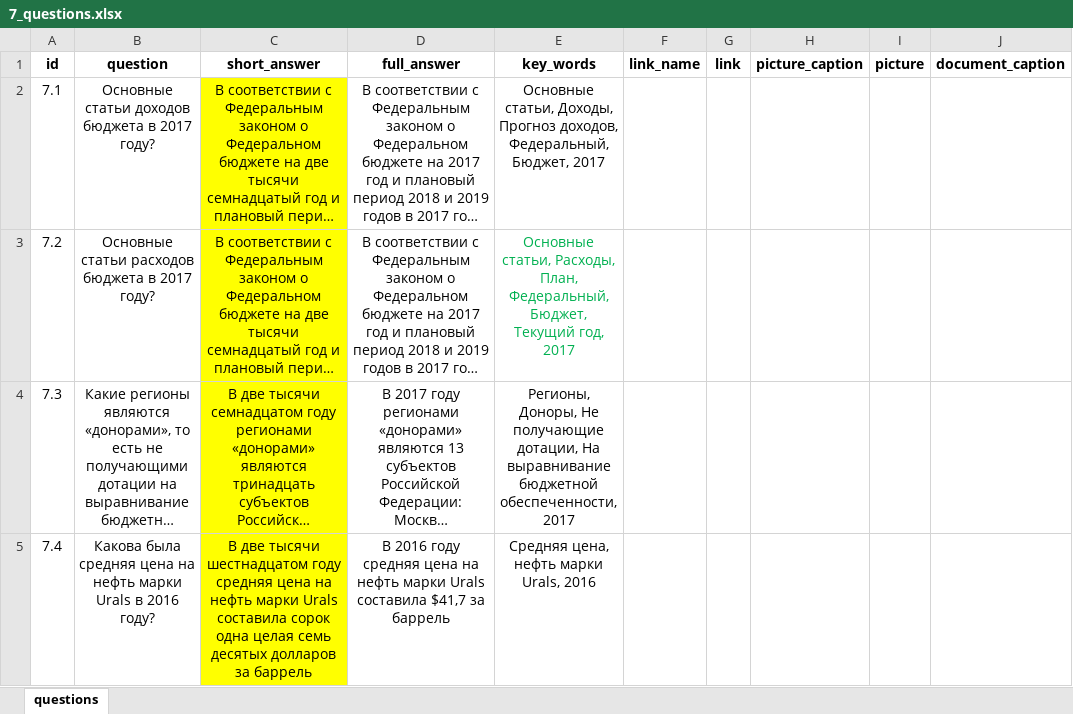
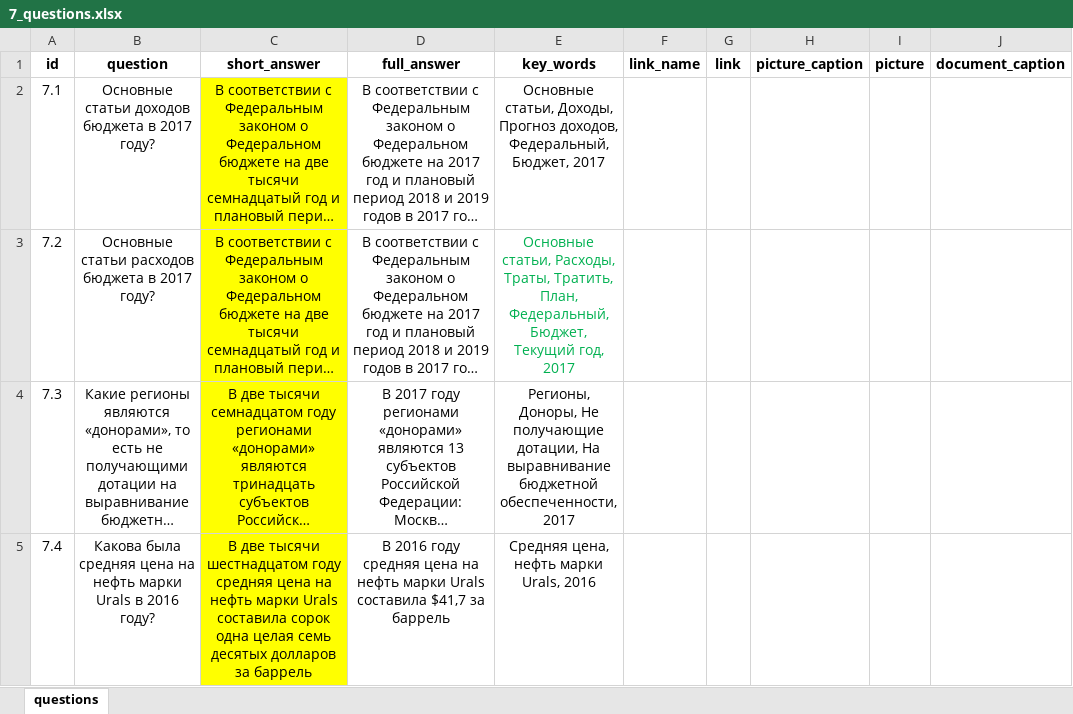
Before and after one commit to skor98/Datatron, an Excel workbook: data/minfin/7_questions.xlsx, sheet questions, drawn as a sheet; only a part is shown; long unchanged cells end in …; values as stored, in another font and other column widths than the file's, no borders; the diff names each change by its address in the sheet, - before the commit and + after, or states it on an @@ line.

```diff
--- a/data/minfin/7_questions.xlsx (sheet questions)
+++ b/data/minfin/7_questions.xlsx (sheet questions)
-E3 (key_words): …статьи, Расходы, План, Федеральный,…
+E3 (key_words): …статьи, Расходы, Траты, Тратить, План, Федеральный,…
```
Also changed, not shown: data/minfin/16_questions.xlsx, data/minfin/3_questions.xlsx, 2 other files.
